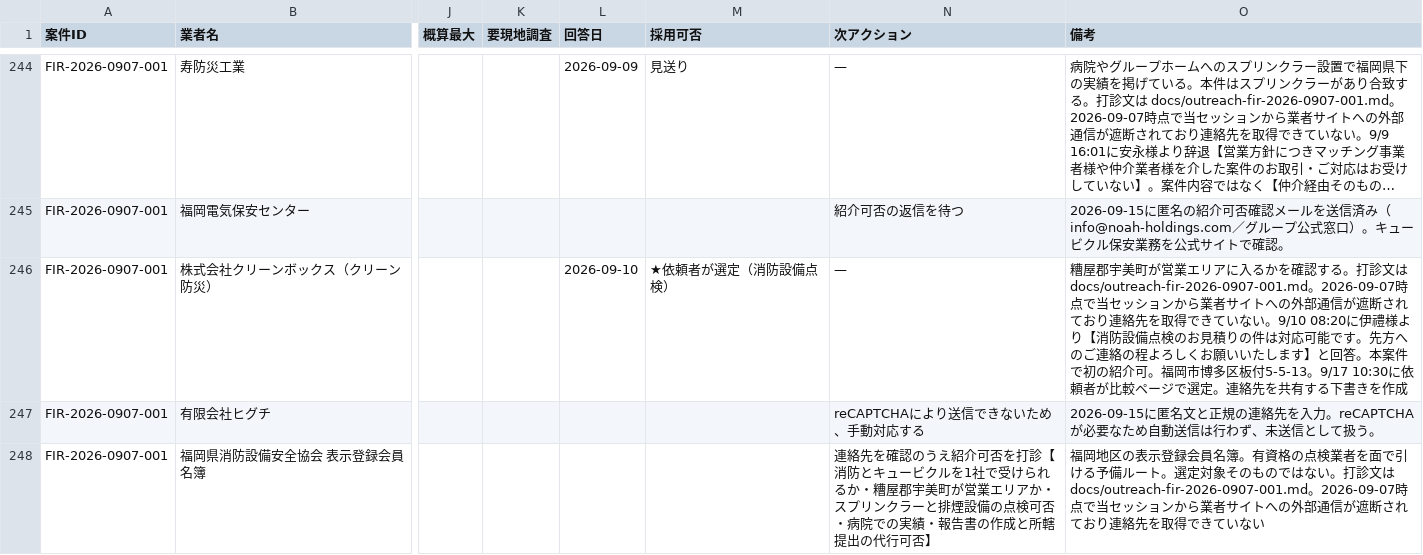
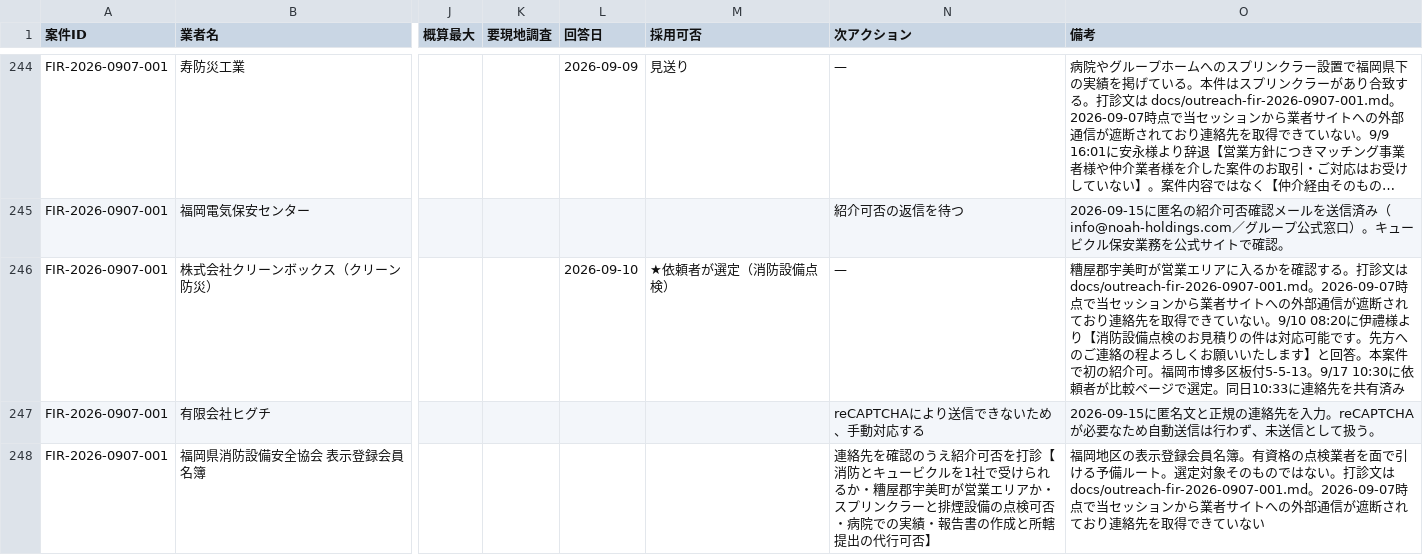
Before and after one commit to kkeisuke0407-crypto/local-support.jp, a CSV file: docs/sheet-tab2-quotes.csv, drawn as a sheet; only a part is shown, gaps mark what is left out; long unchanged cells end in …; the diff covers the shown part only; the diff names each change by its address in the sheet, - before the commit and + after, or states it on an @@ line.

```diff
--- a/docs/sheet-tab2-quotes.csv
+++ b/docs/sheet-tab2-quotes.csv
-O246 (備考): …で選定。連絡先を共有する下書きを作成
+O246 (備考): …で選定。同日10:33に連絡先を共有済み
```
Also changed, not shown: 3 edited cells elsewhere in this file, docs/sheet-tab1-cases.csv.
